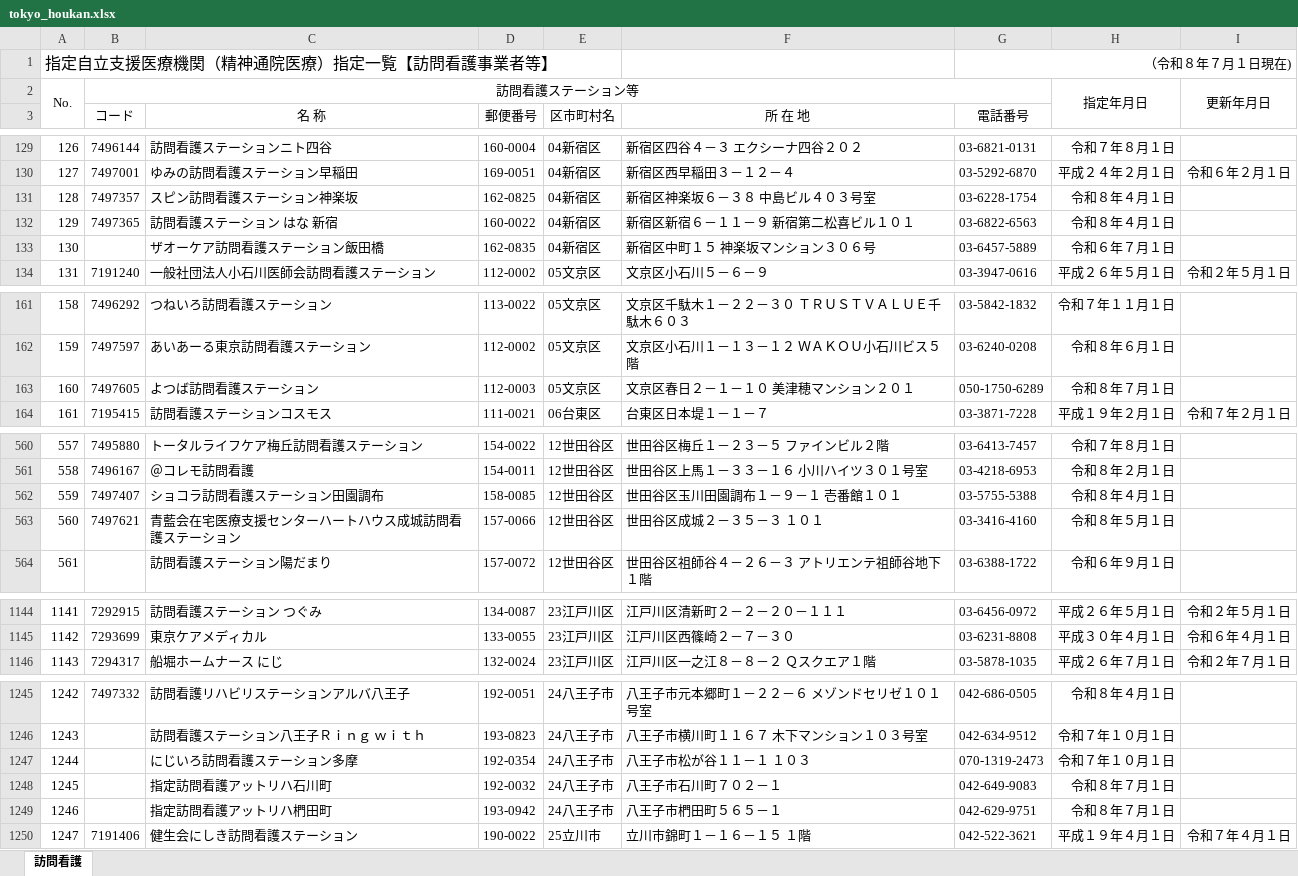
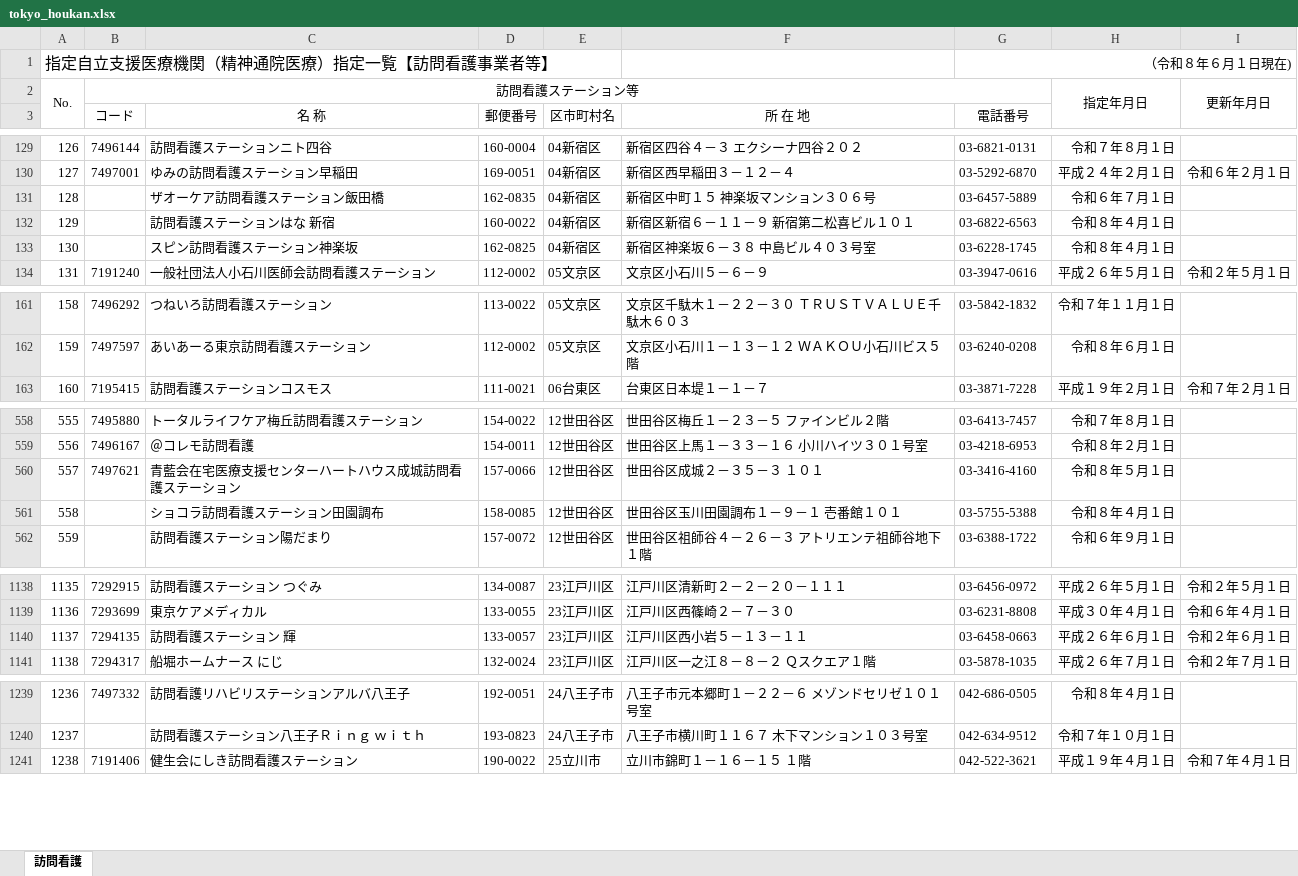
Before and after one commit to hokubusukoyakahh-cyber/facility-search, an Excel workbook: data/tokyo_houkan.xlsx, sheet 訪問看護, drawn as a sheet; only a part is shown, gaps mark what is left out; values as stored, in another font and other column widths than the file's, no borders; removed rows and columns are numbered as before the commit, all else as after; the diff covers the shown part only; the diff names each change by its address in the sheet, - before the commit and + after, or states it on an @@ line.

```diff
--- a/data/tokyo_houkan.xlsx (sheet 訪問看護)
+++ b/data/tokyo_houkan.xlsx (sheet 訪問看護)
-G1 (電話番号): （令和８年７月１日現在)
+G1 (電話番号): （令和８年６月１日現在)
-row 131: 128 | 7497357 | スピン訪問看護ステーション神楽坂 | 162-0825 | 04新宿区 | 新宿区神楽坂６－３８ 中島ビル４０３号室 | 03-6228-1754 | 令和８年４月１日
-row 132: 129 | 7497365 | 訪問看護ステーション はな 新宿 | 160-0022 | 04新宿区 | 新宿区新宿６－１１－９ 新宿第二松喜ビル１０１ | 03-6822-6563 | 令和８年４月１日
@@ column A renumbered from row 131 down @@
+row 132: 129 |  | 訪問看護ステーションはな 新宿 | 160-0022 | 04新宿区 | 新宿区新宿６－１１－９ 新宿第二松喜ビル１０１ | 03-6822-6563 | 令和８年４月１日
+row 133: 130 |  | スピン訪問看護ステーション神楽坂 | 162-0825 | 04新宿区 | 新宿区神楽坂６－３８ 中島ビル４０３号室 | 03-6228-1745 | 令和８年４月１日
-row 163: 160 | 7497605 | よつば訪問看護ステーション | 112-0003 | 05文京区 | 文京区春日２－１－１０ 美津穂マンション２０１ | 050-1750-6289 | 令和８年７月１日
-row 562: 559 | 7497407 | ショコラ訪問看護ステーション田園調布 | 158-0085 | 12世田谷区 | 世田谷区玉川田園調布１－９－１ 壱番館１０１ | 03-5755-5388 | 令和８年４月１日
+row 561: 558 |  | ショコラ訪問看護ステーション田園調布 | 158-0085 | 12世田谷区 | 世田谷区玉川田園調布１－９－１ 壱番館１０１ | 03-5755-5388 | 令和８年４月１日
+row 1140: 1137 | 7294135 | 訪問看護ステーション 輝 | 133-0057 | 23江戸川区 | 江戸川区西小岩５－１３－１１ | 03-6458-0663 | 平成２６年６月１日 | 令和２年６月１日
-row 1247: 1244 |  | にじいろ訪問看護ステーション多摩 | 192-0354 | 24八王子市 | 八王子市松が谷１１－１ １０３ | 070-1319-2473 | 令和７年１０月１日
-row 1248: 1245 |  | 指定訪問看護アットリハ石川町 | 192-0032 | 24八王子市 | 八王子市石川町７０２－１ | 042-649-9083 | 令和８年７月１日
-row 1249: 1246 |  | 指定訪問看護アットリハ椚田町 | 193-0942 | 24八王子市 | 八王子市椚田町５６５－１ | 042-629-9751 | 令和８年７月１日
```
Also changed, not shown: 3 added rows, 11 removed rows, 12 edited cells and cell formats elsewhere in this sheet, data/hachioji_kousei_houkan.xlsx, data/hachioji_kousei_iryo.xlsx, 5 other files.
